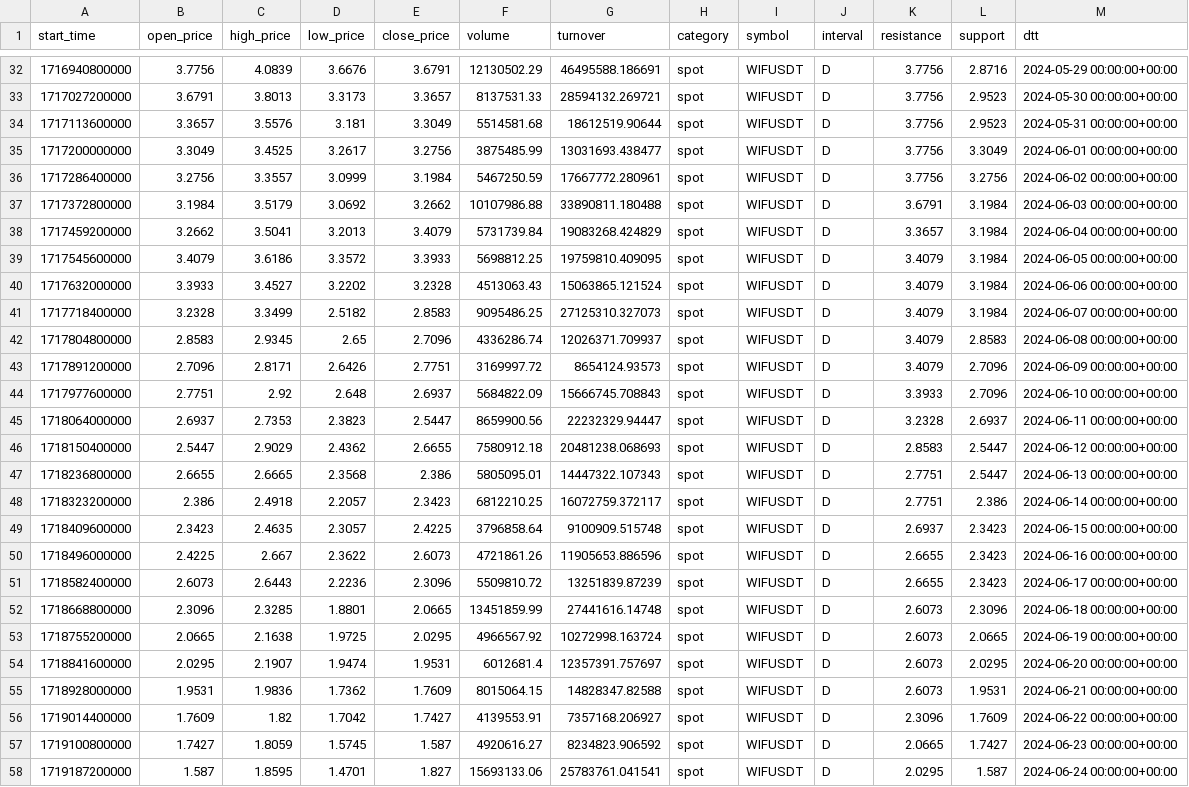
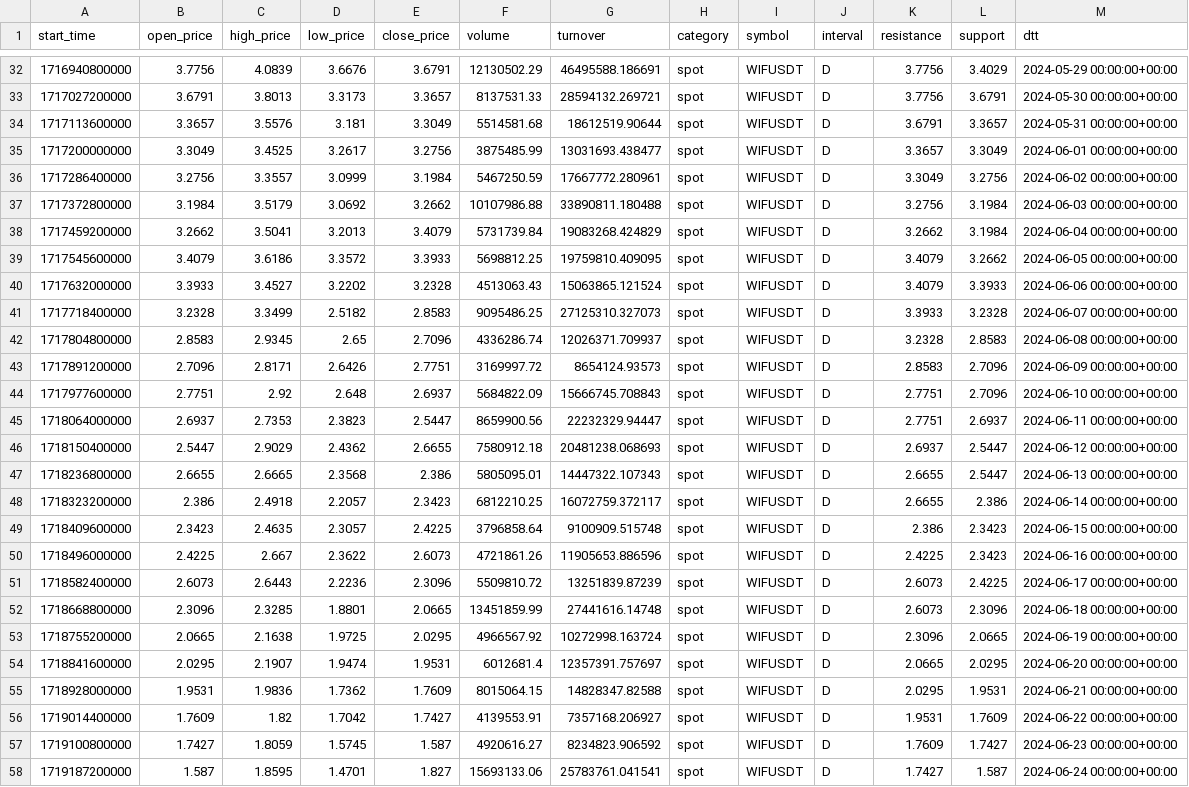
Before and after one commit to golyshevskii/pybye, a CSV file: data/bybit/kline/bybit_kline_WIFUSDT_spot_D.csv, drawn as a sheet; only a part is shown, gaps mark what is left out; the diff covers the shown part only; the diff names each change by its address in the sheet, - before the commit and + after, or states it on an @@ line.

```diff
--- a/data/bybit/kline/bybit_kline_WIFUSDT_spot_D.csv
+++ b/data/bybit/kline/bybit_kline_WIFUSDT_spot_D.csv
-L32 (support): 2.8716
+L32 (support): 3.4029
-L33 (support): 2.9523
+L33 (support): 3.6791
-K34 (resistance): 3.7756
+K34 (resistance): 3.6791
-L34 (support): 2.9523
+L34 (support): 3.3657
-K35 (resistance): 3.7756
+K35 (resistance): 3.3657
-K36 (resistance): 3.7756
+K36 (resistance): 3.3049
-K37 (resistance): 3.6791
+K37 (resistance): 3.2756
-K38 (resistance): 3.3657
+K38 (resistance): 3.2662
-L39 (support): 3.1984
+L39 (support): 3.2662
-L40 (support): 3.1984
+L40 (support): 3.3933
-K41 (resistance): 3.4079
+K41 (resistance): 3.3933
-L41 (support): 3.1984
+L41 (support): 3.2328
-K42 (resistance): 3.4079
+K42 (resistance): 3.2328
-K43 (resistance): 3.4079
+K43 (resistance): 2.8583
-K44 (resistance): 3.3933
+K44 (resistance): 2.7751
-K45 (resistance): 3.2328
+K45 (resistance): 2.7751
-K46 (resistance): 2.8583
+K46 (resistance): 2.6937
-K47:K48 (resistance): 2.7751
+K47:K48 (resistance): 2.6655
-K49 (resistance): 2.6937
+K49 (resistance): 2.386
-K50 (resistance): 2.6655
+K50 (resistance): 2.4225
-K51 (resistance): 2.6655
+K51 (resistance): 2.6073
-L51 (support): 2.3423
+L51 (support): 2.4225
-K53 (resistance): 2.6073
+K53 (resistance): 2.3096
-K54 (resistance): 2.6073
+K54 (resistance): 2.0665
-K55 (resistance): 2.6073
+K55 (resistance): 2.0295
-K56 (resistance): 2.3096
+K56 (resistance): 1.9531
-K57 (resistance): 2.0665
+K57 (resistance): 1.7609
-K58 (resistance): 2.0295
+K58 (resistance): 1.7427
```
Also changed, not shown: 137 edited cells elsewhere in this file, data/bybit/kline/bybit_kline_WIFUSDT_spot_60.csv, 4 other files.
